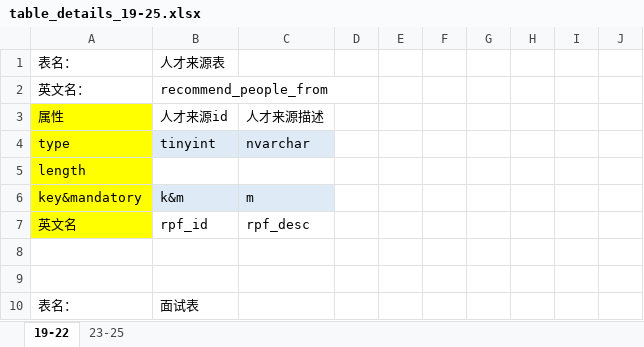
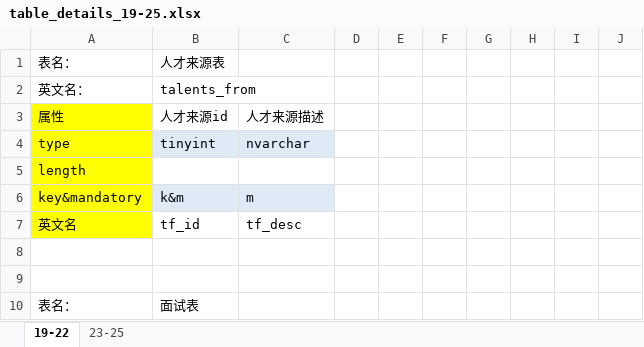
Before and after one commit to sdtsztom/Talent-recommendation-system, an Excel workbook: table details/table_details_19-25.xlsx, sheet 19-22, drawn as a sheet; only a part is shown; values as stored, in another font and other column widths than the file's, no borders; the diff names each change by its address in the sheet, - before the commit and + after, or states it on an @@ line.

```diff
--- a/table details/table_details_19-25.xlsx (sheet 19-22)
+++ b/table details/table_details_19-25.xlsx (sheet 19-22)
-B2: recommend_people_from
+B2: talents_from
-B7: rpf_id
+B7: tf_id
-C7: rpf_desc
+C7: tf_desc
```
Also changed, not shown: table details/table_details_1-8.xlsx, 23 other files.
